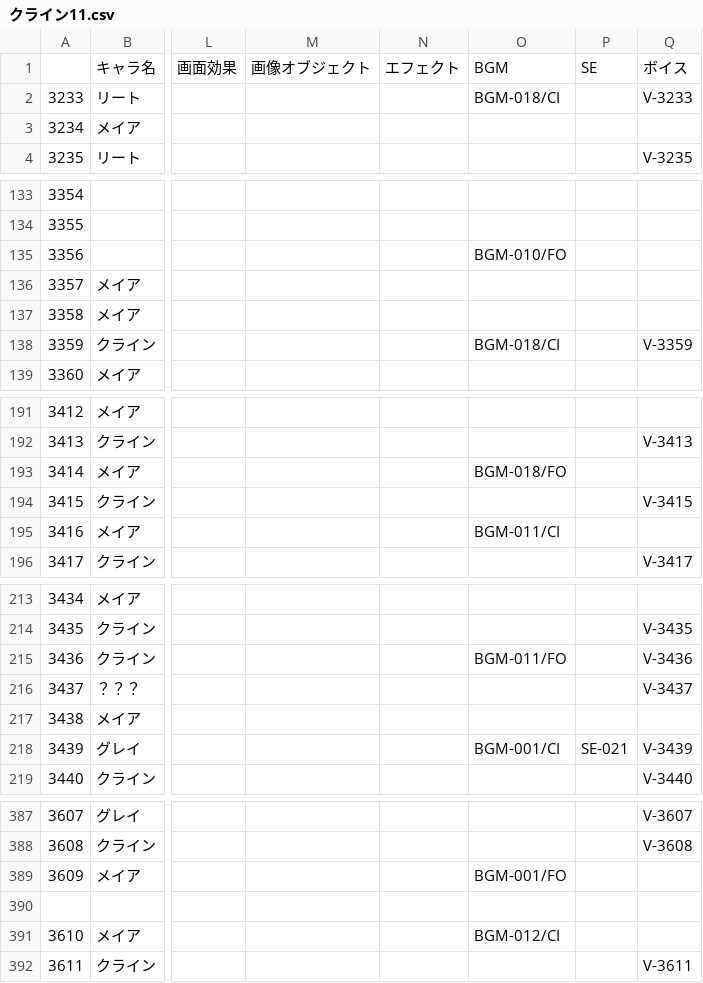
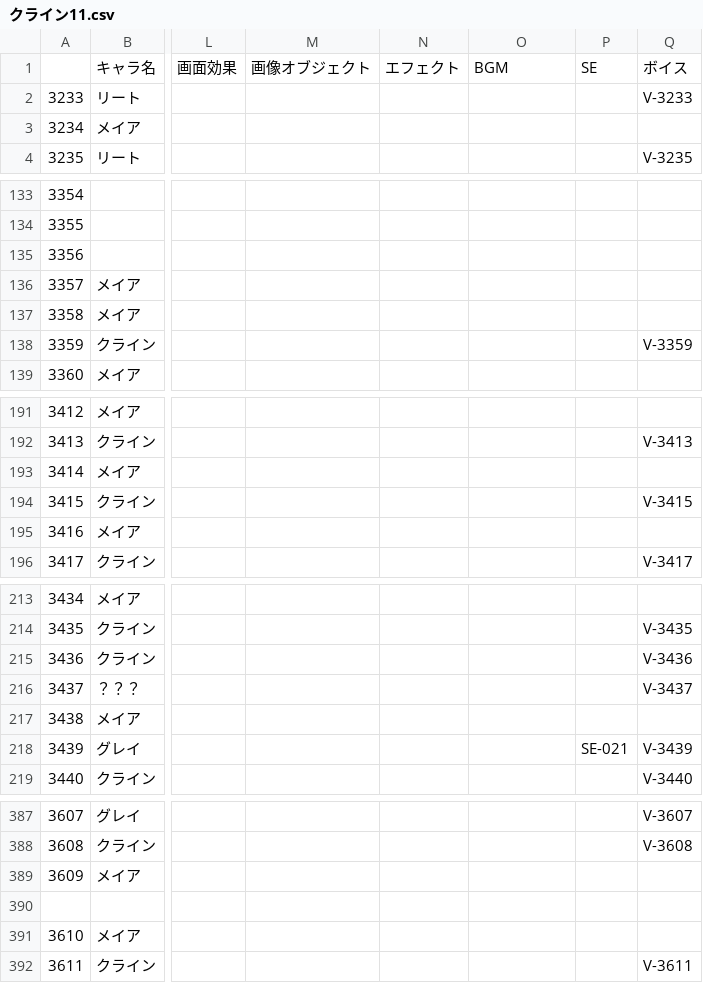
Before and after one commit to EnricoGunawan18/Rain-Lily, a CSV file: Assets/Novel/Script/Klein/クライン11.csv, drawn as a sheet; only a part is shown, gaps mark what is left out; the diff covers the shown part only; the diff names each change by its address in the sheet, - before the commit and + after, or states it on an @@ line.

```diff
--- a/Assets/Novel/Script/Klein/クライン11.csv
+++ b/Assets/Novel/Script/Klein/クライン11.csv
-O2: BGM-018/CI
+O2: (empty)
-O135: BGM-010/FO
+O135: (empty)
-O138: BGM-018/CI
+O138: (empty)
-O193: BGM-018/FO
+O193: (empty)
-O195: BGM-011/CI
+O195: (empty)
-O215: BGM-011/FO
+O215: (empty)
-O218: BGM-001/CI
+O218: (empty)
-O389: BGM-001/FO
+O389: (empty)
-O391: BGM-012/CI
+O391: (empty)
```
Also changed, not shown: 17 edited cells elsewhere in this file, Assets/Novel/Script/Klein/クライン10.csv, Assets/Novel/Script/Klein/クライン8.csv, 3 other files.
